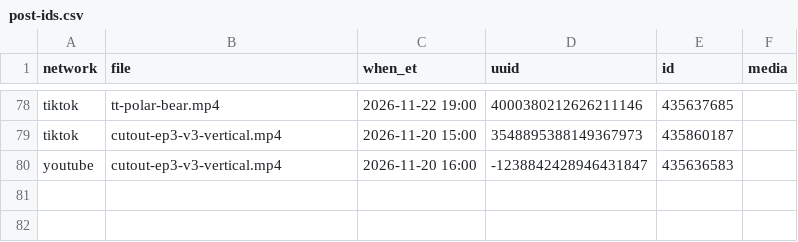
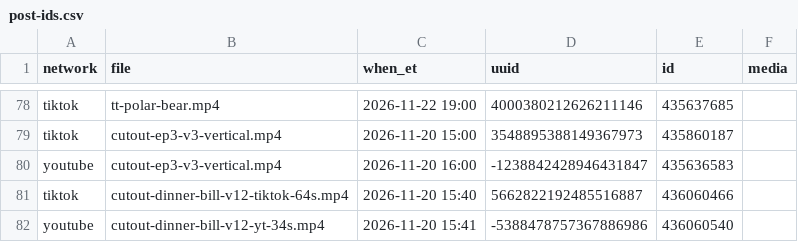
Before and after one commit to mooneyn60-art/skills, a CSV file: skills/oh-meatball/data/post-ids.csv, drawn as a sheet; only a part is shown, gaps mark what is left out.

```diff
--- a/skills/oh-meatball/data/post-ids.csv
+++ b/skills/oh-meatball/data/post-ids.csv
@@ -80 +80,3 @@ tiktok,cutout-ep3-v3-vertical.mp4,2026-11-20 15:00,3548895388149367973,435860187
 youtube,cutout-ep3-v3-vertical.mp4,2026-11-20 16:00,-1238842428946431847,435636583,
+tiktok,cutout-dinner-bill-v12-tiktok-64s.mp4,2026-11-20 15:40,5662822192485516887,436060466,
+youtube,cutout-dinner-bill-v12-yt-34s.mp4,2026-11-20 15:41,-5388478757367886986,436060540,
```
Also changed, not shown: skills/oh-meatball/data/posted.csv.
